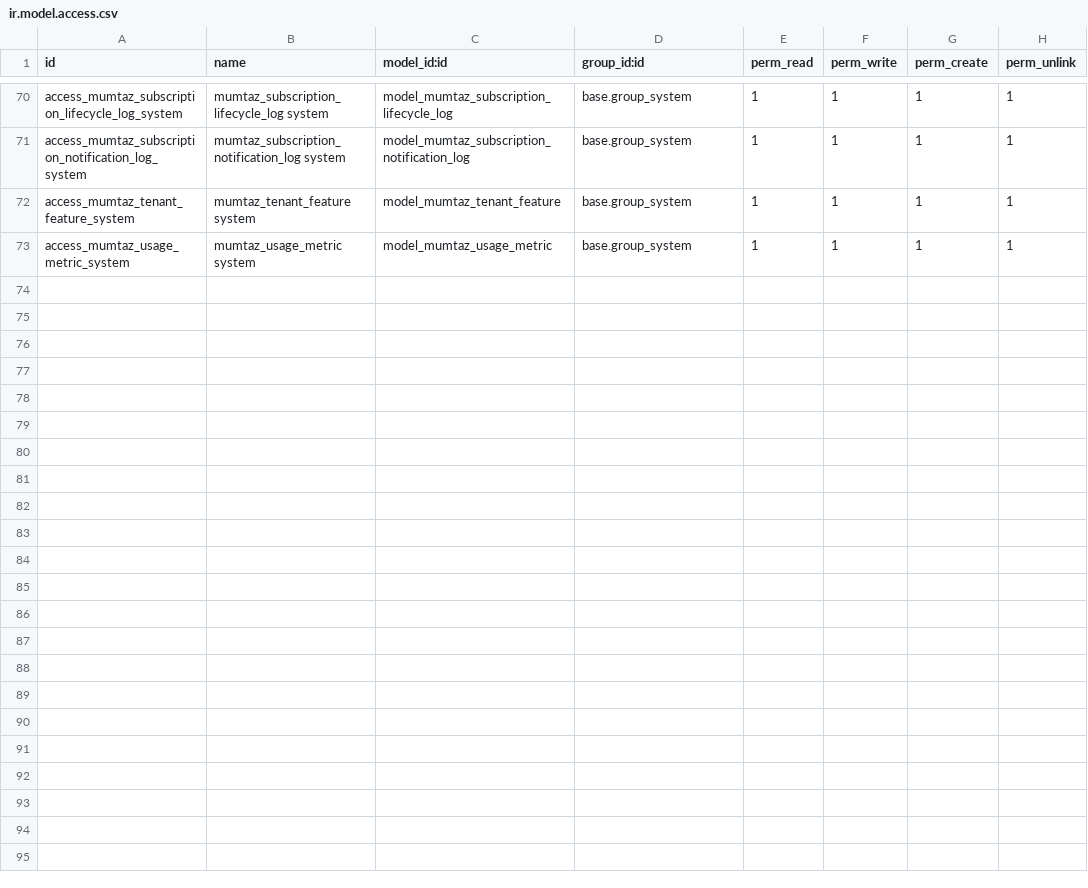
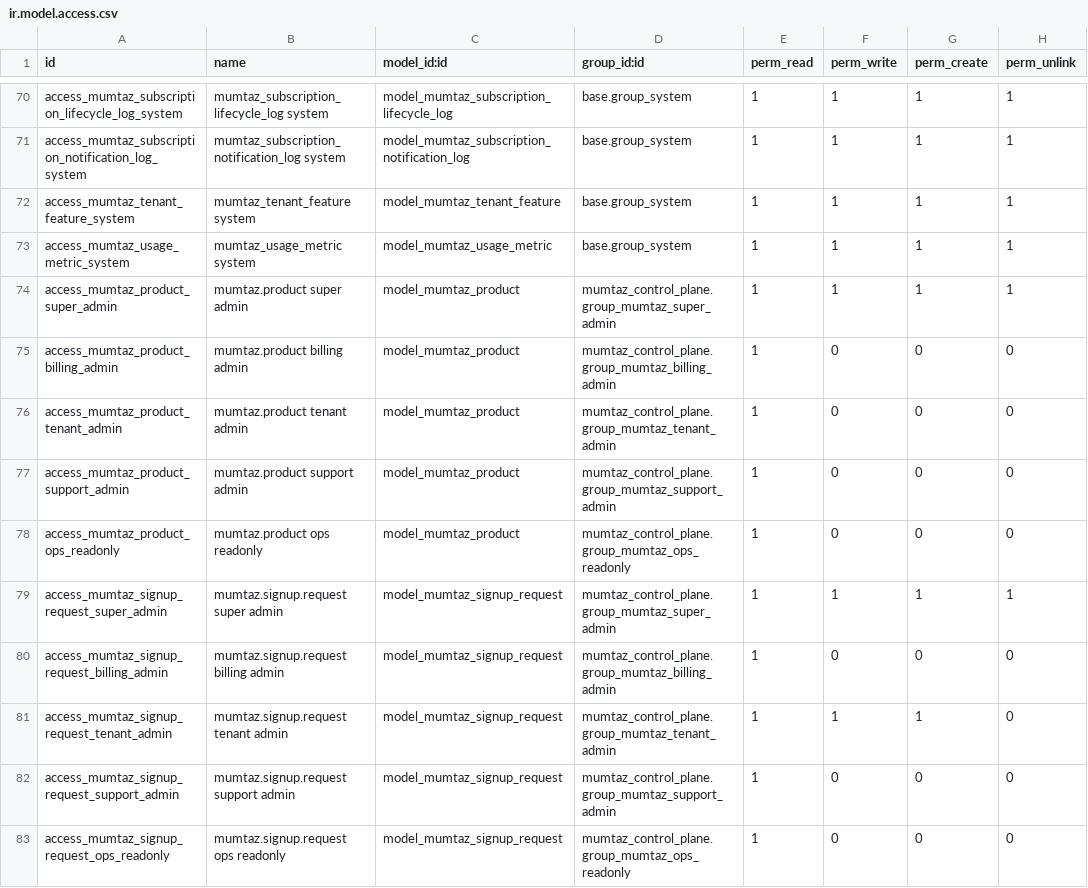
Before and after one commit to Core2Plus-odoo/Mumtaz, a CSV file: addons/mumtaz_control_plane/security/ir.model.access.csv, drawn as a sheet; only a part is shown, gaps mark what is left out; the diff names each change by its address in the sheet, - before the commit and + after, or states it on an @@ line.

```diff
--- a/addons/mumtaz_control_plane/security/ir.model.access.csv
+++ b/addons/mumtaz_control_plane/security/ir.model.access.csv
+row 74: access_mumtaz_product_super_admin | mumtaz.product super admin | model_mumtaz_product | mumtaz_control_plane.group_mumtaz_super_admin | 1 | 1 | 1 | 1
+row 75: access_mumtaz_product_billing_admin | mumtaz.product billing admin | model_mumtaz_product | mumtaz_control_plane.group_mumtaz_billing_admin | 1 | 0 | 0 | 0
+row 76: access_mumtaz_product_tenant_admin | mumtaz.product tenant admin | model_mumtaz_product | mumtaz_control_plane.group_mumtaz_tenant_admin | 1 | 0 | 0 | 0
+row 77: access_mumtaz_product_support_admin | mumtaz.product support admin | model_mumtaz_product | mumtaz_control_plane.group_mumtaz_support_admin | 1 | 0 | 0 | 0
+row 78: access_mumtaz_product_ops_readonly | mumtaz.product ops readonly | model_mumtaz_product | mumtaz_control_plane.group_mumtaz_ops_readonly | 1 | 0 | 0 | 0
+row 79: access_mumtaz_signup_request_super_admin | mumtaz.signup.request super admin | model_mumtaz_signup_request | mumtaz_control_plane.group_mumtaz_super_admin | 1 | 1 | 1 | 1
+row 80: access_mumtaz_signup_request_billing_admin | mumtaz.signup.request billing admin | model_mumtaz_signup_request | mumtaz_control_plane.group_mumtaz_billing_admin | 1 | 0 | 0 | 0
+row 81: access_mumtaz_signup_request_tenant_admin | mumtaz.signup.request tenant admin | model_mumtaz_signup_request | mumtaz_control_plane.group_mumtaz_tenant_admin | 1 | 1 | 1 | 0
+row 82: access_mumtaz_signup_request_support_admin | mumtaz.signup.request support admin | model_mumtaz_signup_request | mumtaz_control_plane.group_mumtaz_support_admin | 1 | 0 | 0 | 0
+row 83: access_mumtaz_signup_request_ops_readonly | mumtaz.signup.request ops readonly | model_mumtaz_signup_request | mumtaz_control_plane.group_mumtaz_ops_readonly | 1 | 0 | 0 | 0
```
Also changed, not shown: 49 other files.
